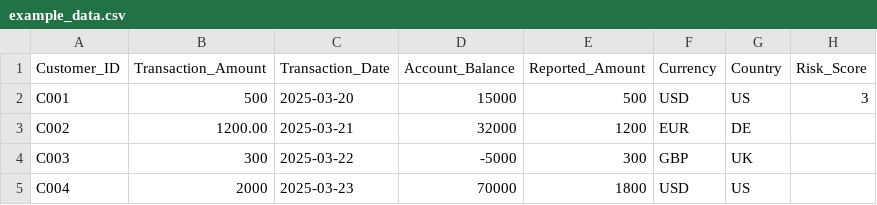
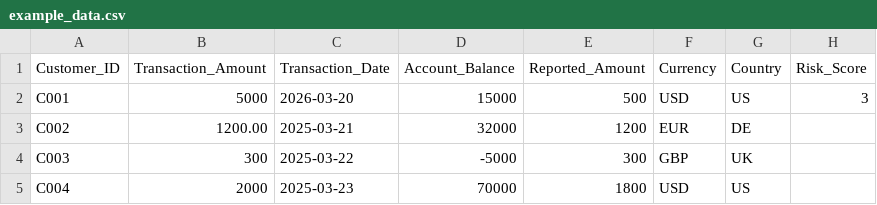
Before and after one commit to VenkataKarumuri/data-profiling-ai, a CSV file: src/data/example_data.csv, drawn as a sheet.

```diff
--- a/src/data/example_data.csv
+++ b/src/data/example_data.csv
@@ -1,3 +1,3 @@
 Customer_ID,Transaction_Amount,Transaction_Date,Account_Balance,Reported_Amount,Currency,Country,Risk_Score
-C001,500,2025-03-20,15000,500,USD,US,3
+C001,5000,2026-03-20,15000,500,USD,US,3
 C002,1200.00,2025-03-21,32000,1200,EUR,DE
```
Also changed, not shown: 4 other files.
